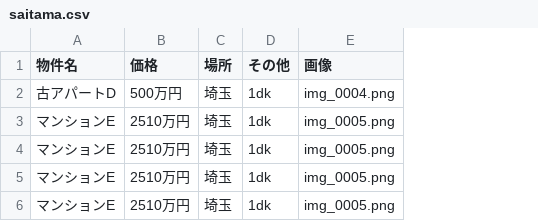
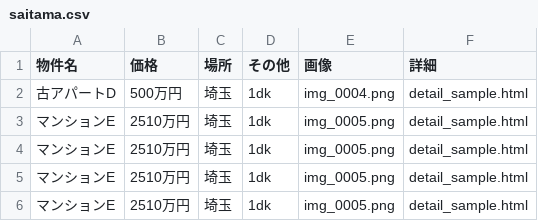
Before and after one commit to morikawamncm-arch/homepage, a CSV file: docs/saitama.csv, drawn as a sheet; the diff names each change by its address in the sheet, - before the commit and + after, or states it on an @@ line.

```diff
--- a/docs/saitama.csv
+++ b/docs/saitama.csv
+column F (詳細), rows 2-6: all detail_sample.html
```
Also changed, not shown: docs/saitama_rent.csv, docs/tokyo.csv, 6 other files.
